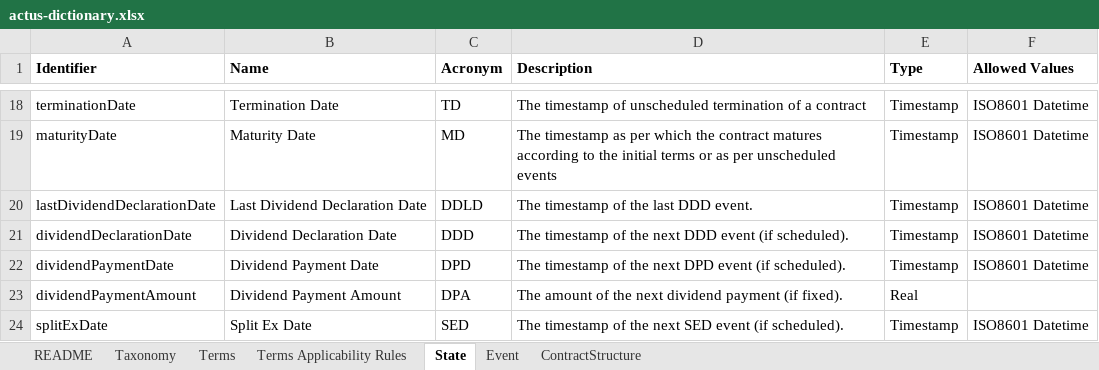
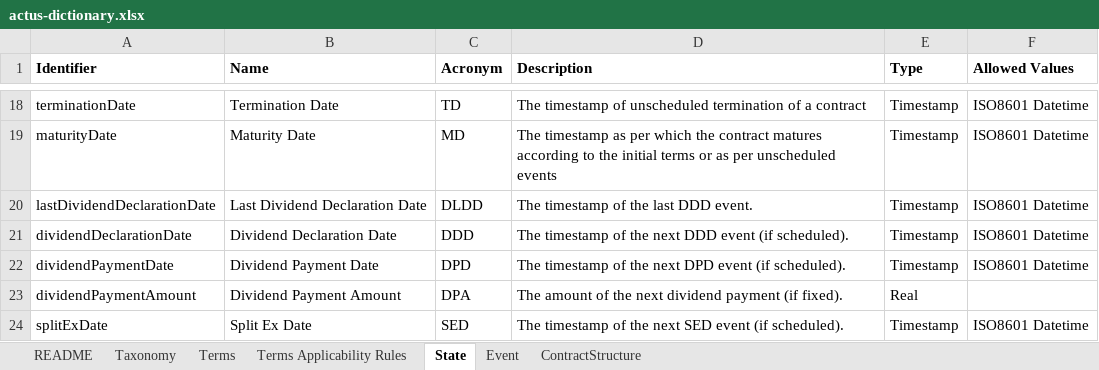
Before and after one commit to atpar/actus-dictionary, an Excel workbook: actus-dictionary.xlsx, sheet State, drawn as a sheet; only a part is shown, gaps mark what is left out; values as stored, in another font and other column widths than the file's, no borders; the diff names each change by its address in the sheet, - before the commit and + after, or states it on an @@ line.

```diff
--- a/actus-dictionary.xlsx (sheet State)
+++ b/actus-dictionary.xlsx (sheet State)
-C20 (Acronym): DDLD
+C20 (Acronym): DLDD
```
Also changed, not shown: 2 other files.
